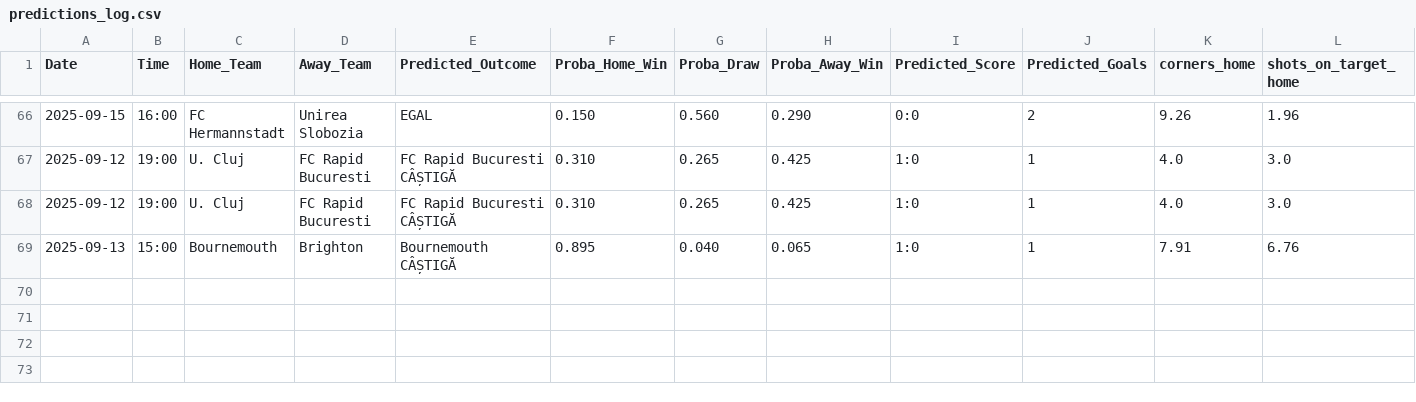
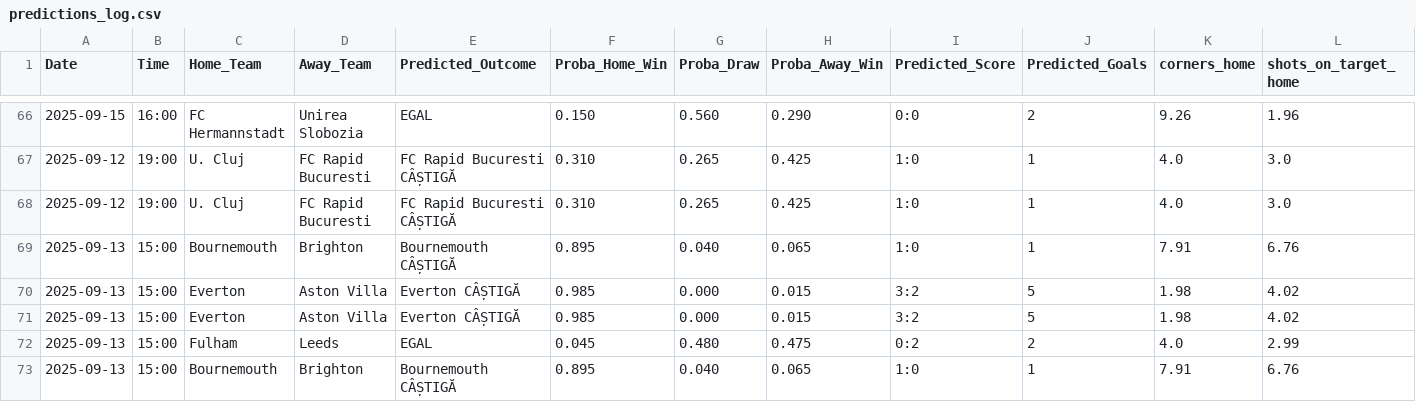
Before and after one commit to et1992s/predict-football-matches, a CSV file: predictions_log.csv, drawn as a sheet; only a part is shown, gaps mark what is left out; rows hold the shown columns only; the diff names each change by its address in the sheet, - before the commit and + after, or states it on an @@ line.

```diff
--- a/predictions_log.csv
+++ b/predictions_log.csv
+row 70: 2025-09-13 | 15:00 | Everton | Aston Villa | Everton CÂȘTIGĂ | 0.985 | 0.000 | 0.015 | 3:2 | 5 | 1.98 | 4.02
+row 71: 2025-09-13 | 15:00 | Everton | Aston Villa | Everton CÂȘTIGĂ | 0.985 | 0.000 | 0.015 | 3:2 | 5 | 1.98 | 4.02
+row 72: 2025-09-13 | 15:00 | Fulham | Leeds | EGAL | 0.045 | 0.480 | 0.475 | 0:2 | 2 | 4.0 | 2.99
+row 73: 2025-09-13 | 15:00 | Bournemouth | Brighton | Bournemouth CÂȘTIGĂ | 0.895 | 0.040 | 0.065 | 1:0 | 1 | 7.91 | 6.76
```
Also changed, not shown: 1 other file.
